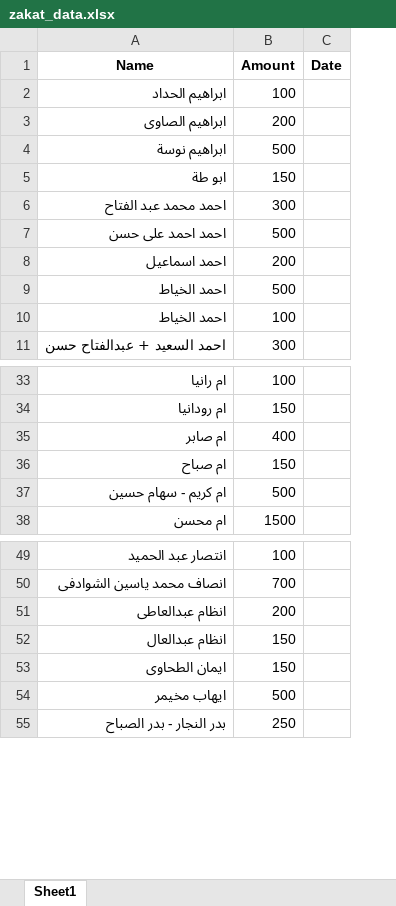
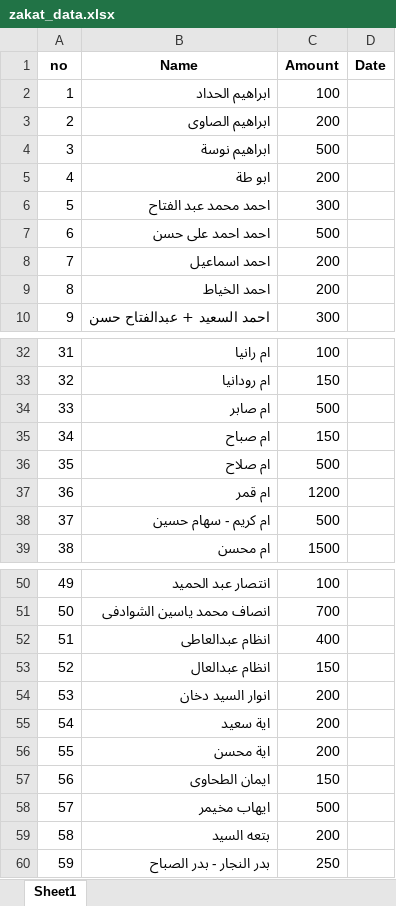
Before and after one commit to elwa2/zakat, an Excel workbook: zakat_system/zakat_data.xlsx, sheet Sheet1, drawn as a sheet; only a part is shown, gaps mark what is left out; values as stored, in another font and other column widths than the file's, no borders; removed rows and columns are numbered as before the commit, all else as after; the diff covers the shown part only; the diff names each change by its address in the sheet, - before the commit and + after, or states it on an @@ line.

```diff
--- a/zakat_system/zakat_data.xlsx (sheet Sheet1)
+++ b/zakat_system/zakat_data.xlsx (sheet Sheet1)
+column A (no), rows 2-10: 1 | 2 | 3 | 4 | 5 | 6 | 7 | 8 | 9; rows 32-35: 31 | 32 | 33 | 34; rows 38-39: 37 | 38; rows 50-53: 49 | 50 | 51 | 52; rows 57-58: 56 | 57; row 60: 59
-C5 (Amount): 150
+C5 (Amount): 200
-C9 (Amount): 500
+C9 (Amount): 200
-row 10: احمد الخياط | 100
-C34 (Amount): 400
+C34 (Amount): 500
+row 36: 35 | ام صلاح | 500
+row 37: 36 | ام قمر | 1200
-C52 (Amount): 200
+C52 (Amount): 400
+row 54: 53 | انوار السيد دخان | 200
+row 55: 54 | اية سعيد | 200
+row 56: 55 | اية محسن | 200
+row 59: 58 | بتعه السيد | 200
```
Also changed, not shown: 17 added rows, 2 removed rows and 14 edited cells elsewhere in this sheet, 5 other files.
